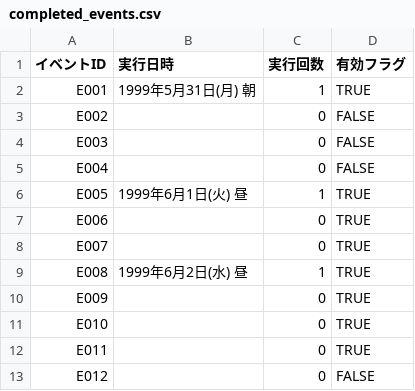
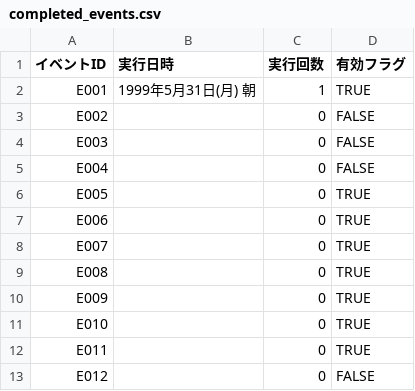
Before and after one commit to pikupiku-official/mo-kiss, a CSV file: data/save/saveslot_01/completed_events.csv, drawn as a sheet; only a part is shown.

```diff
--- a/data/save/saveslot_01/completed_events.csv
+++ b/data/save/saveslot_01/completed_events.csv
@@ -5,6 +5,6 @@ E003,,0,FALSE
 E004,,0,FALSE
-E005,1999年6月1日(火) 昼,1,TRUE
+E005,,0,TRUE
 E006,,0,TRUE
 E007,,0,TRUE
-E008,1999年6月2日(水) 昼,1,TRUE
+E008,,0,TRUE
 E009,,0,TRUE
```
Also changed, not shown: 2 other files.
